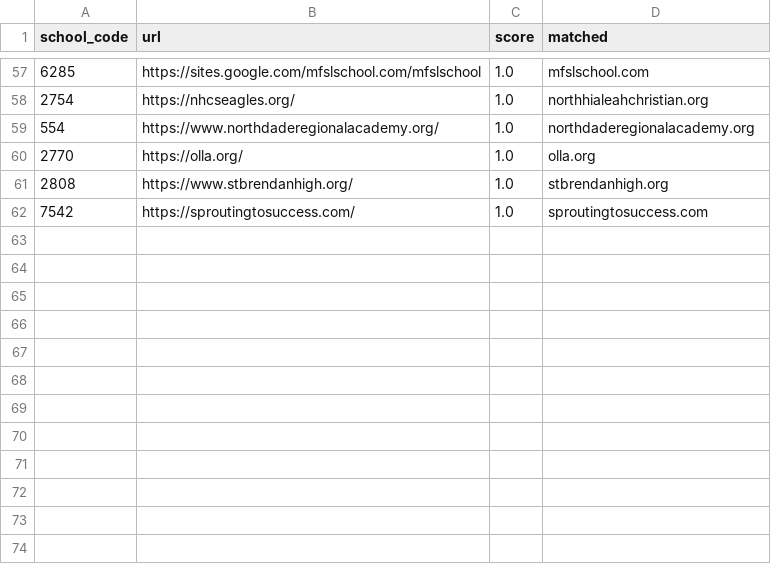
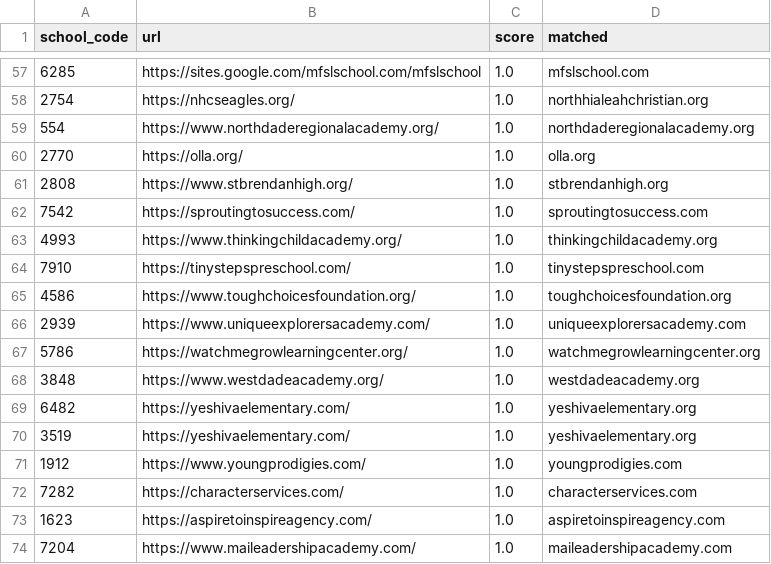
Before and after one commit to Miinsooo/minsoo-cho.github.io, a CSV file: research/fl-voucher/data/processed/website_guess.csv, drawn as a sheet; only a part is shown, gaps mark what is left out.

```diff
--- a/research/fl-voucher/data/processed/website_guess.csv
+++ b/research/fl-voucher/data/processed/website_guess.csv
@@ -62 +62,13 @@ school_code,url,score,matched
 7542,https://sproutingtosuccess.com/,1.0,sproutingtosuccess.com
+4993,https://www.thinkingchildacademy.org/,1.0,thinkingchildacademy.org
+7910,https://tinystepspreschool.com/,1.0,tinystepspreschool.com
+4586,https://www.toughchoicesfoundation.org/,1.0,toughchoicesfoundation.org
+2939,https://www.uniqueexplorersacademy.com/,1.0,uniqueexplorersacademy.com
+5786,https://watchmegrowlearningcenter.org/,1.0,watchmegrowlearningcenter.org
+3848,https://www.westdadeacademy.org/,1.0,westdadeacademy.org
+6482,https://yeshivaelementary.com/,1.0,yeshivaelementary.org
+3519,https://yeshivaelementary.com/,1.0,yeshivaelementary.org
+1912,https://www.youngprodigies.com/,1.0,youngprodigies.com
+7282,https://characterservices.com/,1.0,characterservices.com
+1623,https://aspiretoinspireagency.com/,1.0,aspiretoinspireagency.com
+7204,https://www.maileadershipacademy.com/,1.0,maileadershipacademy.com
```
